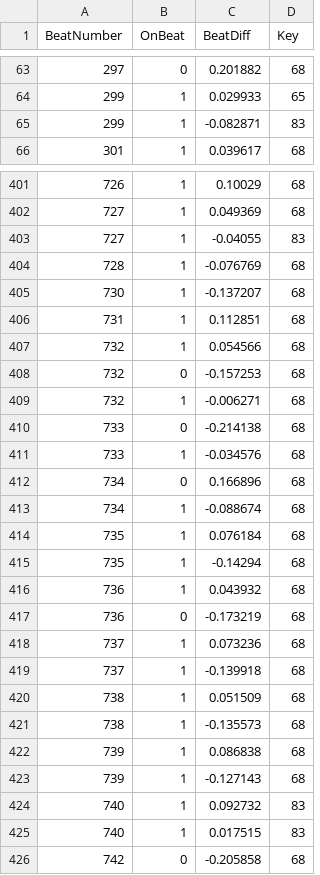
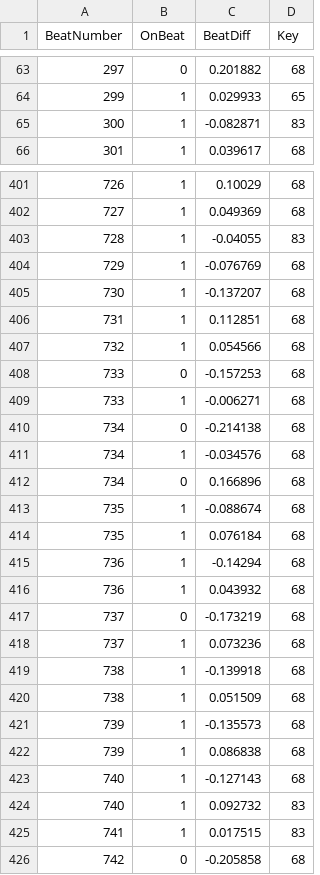
Before and after one commit to CosyClub/data-analysis, a CSV file: data_capture/group2_delta150/client_input_2018-04-18_01:30:31.csv, drawn as a sheet; only a part is shown, gaps mark what is left out; the diff covers the shown part only.

```diff
--- a/data_capture/group2_delta150/client_input_2018-04-18_01:30:31.csv
+++ b/data_capture/group2_delta150/client_input_2018-04-18_01:30:31.csv
@@ -65 +65 @@ BeatNumber, OnBeat, BeatDiff, Key
-299, 1, -0.082871, 83
+300,1,-0.082871,83
@@ -403,2 +403,2 @@ BeatNumber, OnBeat, BeatDiff, Key
-727, 1, -0.04055, 83
-728, 1, -0.076769, 68
+728,1,-0.04055,83
+729,1,-0.076769,68
@@ -408,4 +408,4 @@ BeatNumber, OnBeat, BeatDiff, Key
-732, 0, -0.157253, 68
-732, 1, -0.006271, 68
-733, 0, -0.214138, 68
-733, 1, -0.034576, 68
+733,0,-0.157253,68
+733,1,-0.006271,68
+734,0,-0.214138,68
+734,1,-0.034576,68
@@ -413 +413 @@ BeatNumber, OnBeat, BeatDiff, Key
-734, 1, -0.088674, 68
+735,1,-0.088674,68
@@ -415 +415 @@ BeatNumber, OnBeat, BeatDiff, Key
-735, 1, -0.14294, 68
+736,1,-0.14294,68
@@ -417 +417 @@ BeatNumber, OnBeat, BeatDiff, Key
-736, 0, -0.173219, 68
+737,0,-0.173219,68
@@ -419 +419 @@ BeatNumber, OnBeat, BeatDiff, Key
-737, 1, -0.139918, 68
+738,1,-0.139918,68
@@ -421 +421 @@ BeatNumber, OnBeat, BeatDiff, Key
-738, 1, -0.135573, 68
+739,1,-0.135573,68
@@ -423 +423 @@ BeatNumber, OnBeat, BeatDiff, Key
-739, 1, -0.127143, 68
+740,1,-0.127143,68
@@ -425 +425 @@ BeatNumber, OnBeat, BeatDiff, Key
-740, 1, 0.017515, 83
+741,1,0.017515,83
```
Also changed, not shown: 169 edited cells elsewhere in this file, data_capture/group1_delta100/client_input_2018-04-18_01:07:11.csv, data_capture/group3_delta100/client_input_2018-04-18_01:46:08.csv, 37 other files.
